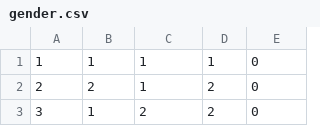
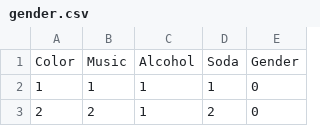
Before and after one commit to CodeReclaimers/neat-python, a CSV file: examples/classification/gender/data/gender.csv, drawn as a sheet; only a part is shown; the shorter side is filled out with more unchanged rows.

Commit message:
update gender

```diff
--- a/examples/classification/gender/data/gender.csv
+++ b/examples/classification/gender/data/gender.csv
@@ -1 +1,2 @@
+Color,Music,Alcohol,Soda,Gender
 1,1,1,1,0
```
Also changed, not shown: 2 other files.
